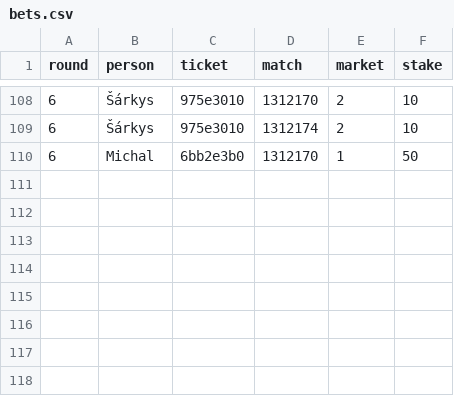
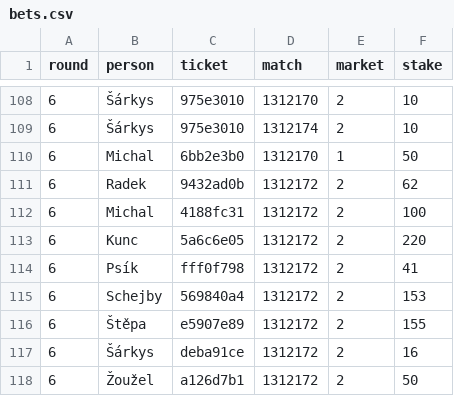
Before and after one commit to Alapazmech/tip_divize, a CSV file: data/bets.csv, drawn as a sheet; only a part is shown, gaps mark what is left out.

```diff
--- a/data/bets.csv
+++ b/data/bets.csv
@@ -110 +110,9 @@ round,person,ticket,match,market,stake
 6,Michal,6bb2e3b0,1312170,1,50
+6,Radek,9432ad0b,1312172,2,62
+6,Michal,4188fc31,1312172,2,100
+6,Kunc,5a6c6e05,1312172,2,220
+6,Psík,fff0f798,1312172,2,41
+6,Schejby,569840a4,1312172,2,153
+6,Štěpa,e5907e89,1312172,2,155
+6,Šárkys,deba91ce,1312172,2,16
+6,Žoužel,a126d7b1,1312172,2,50
```
Also changed, not shown: 4 other files.
